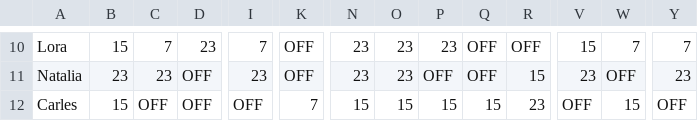
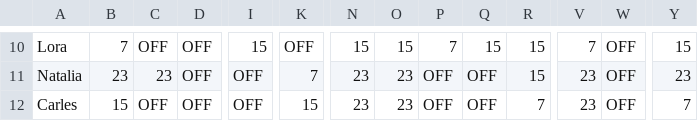
Before and after one commit to katherineb28/work-team, a CSV file: myenv/templates/talent-schedule-for-December.csv, drawn as a sheet; only a part is shown, gaps mark what is left out; the diff covers the shown part only; the diff names each change by its address in the sheet, - before the commit and + after, or states it on an @@ line.

```diff
--- a/myenv/templates/talent-schedule-for-December.csv
+++ b/myenv/templates/talent-schedule-for-December.csv
-B10: 15
+B10: 7
-C10: 7
+C10: OFF
-D10: 23
+D10: OFF
-I10: 7
+I10: 15
-N10: 23
+N10: 15
-O10: 23
+O10: 15
-P10: 23
+P10: 7
-Q10: OFF
+Q10: 15
-R10: OFF
+R10: 15
-V10: 15
+V10: 7
-W10: 7
+W10: OFF
-Y10: 7
+Y10: 15
-I11: 23
+I11: OFF
-K11: OFF
+K11: 7
-K12: 7
+K12: 15
-N12: 15
+N12: 23
-O12: 15
+O12: 23
-P12: 15
+P12: OFF
-Q12: 15
+Q12: OFF
-R12: 23
+R12: 7
-V12: OFF
+V12: 23
-W12: 15
+W12: OFF
-Y12: OFF
+Y12: 7
```
Also changed, not shown: 165 edited cells elsewhere in this file, 4 other files.
